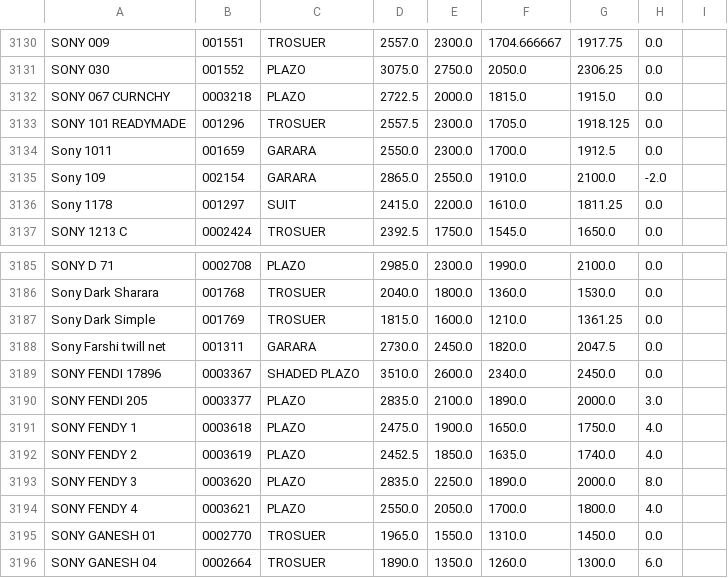
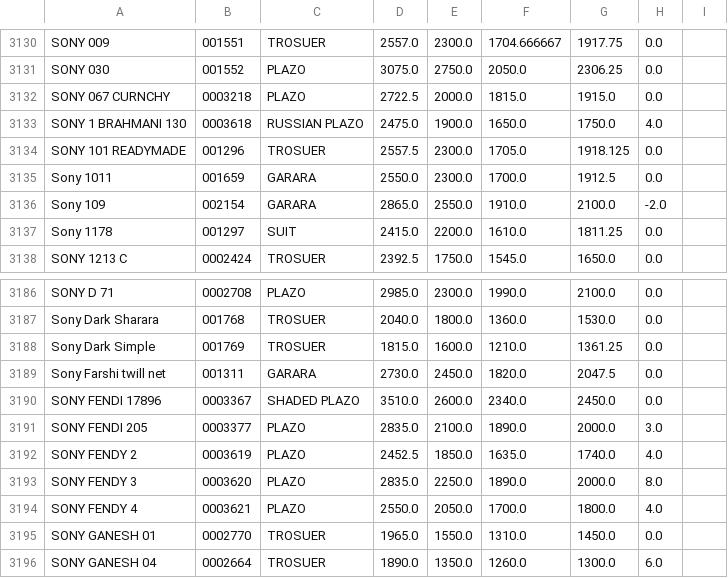
Before and after one commit to srfashoinned/srpsdlist, a CSV file: stock.csv, drawn as a sheet; only a part is shown, gaps mark what is left out; removed rows and columns are numbered as before the commit, all else as after; the diff names each change by its address in the sheet, - before the commit and + after, or states it on an @@ line.

Commit message:
Auto stock update

```diff
--- a/stock.csv
+++ b/stock.csv
+row 3133: SONY 1 BRAHMANI 130 | 0003618 | RUSSIAN PLAZO | 2475.0 | 1900.0 | 1650.0 | 1750.0 | 4.0
-row 3191: SONY FENDY 1 | 0003618 | PLAZO | 2475.0 | 1900.0 | 1650.0 | 1750.0 | 4.0
```
Also changed, not shown: 1 other file.
